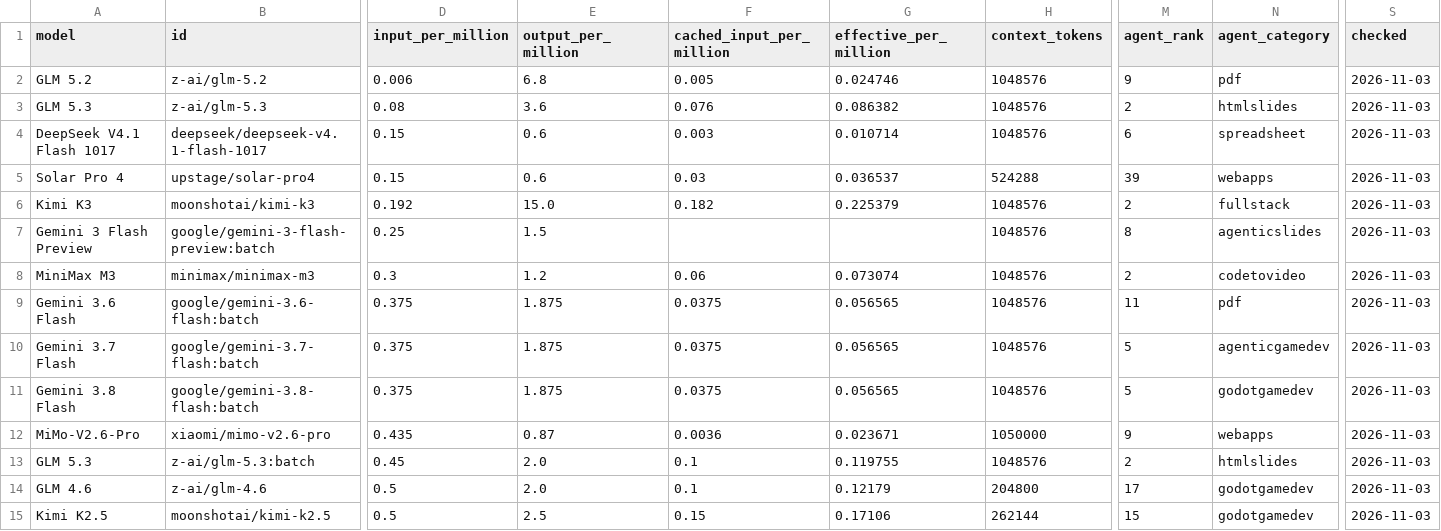
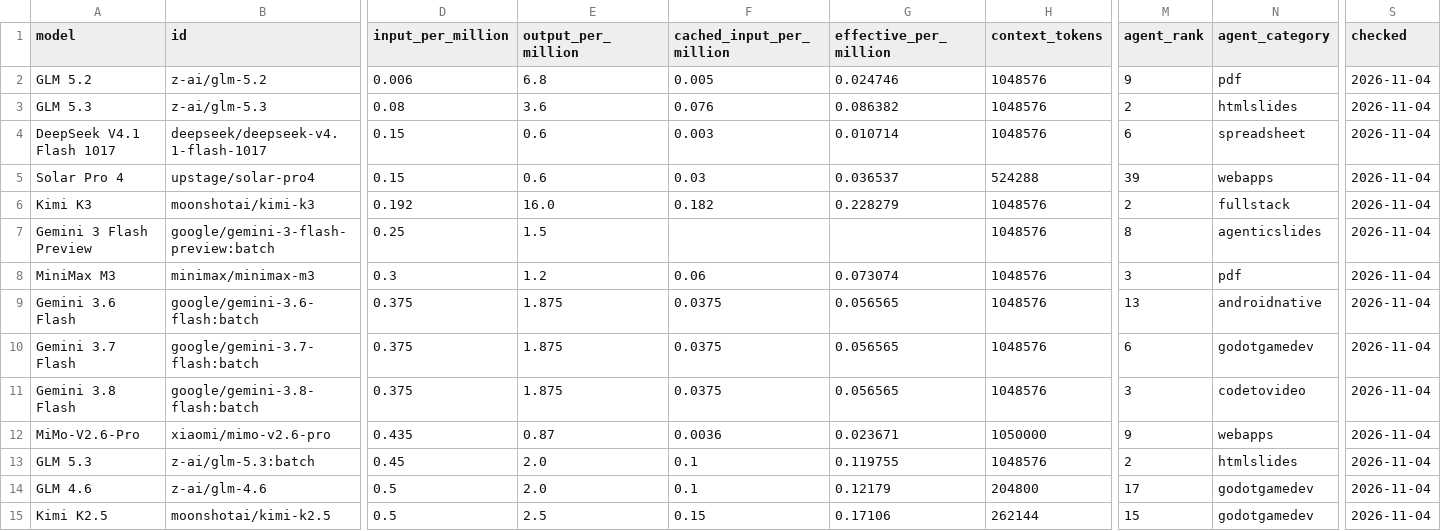
Before and after one commit to xyzs996/llm-api-pricing, a CSV file: data/prices.csv, drawn as a sheet; only a part is shown, gaps mark what is left out; the diff covers the shown part only; the diff names each change by its address in the sheet, - before the commit and + after, or states it on an @@ line.

Commit message:
64 field notes on AI coding agents — +0 ~23 -0 files

```diff
--- a/data/prices.csv
+++ b/data/prices.csv
-S2:S15 (checked): 2026-11-03
+S2:S15 (checked): 2026-11-04
-E6 (output_per_million): 15.0
+E6 (output_per_million): 16.0
-G6 (effective_per_million): 0.225379
+G6 (effective_per_million): 0.228279
-M8 (agent_rank): 2
+M8 (agent_rank): 3
-N8 (agent_category): codetovideo
+N8 (agent_category): pdf
-M9 (agent_rank): 11
+M9 (agent_rank): 13
-N9 (agent_category): pdf
+N9 (agent_category): androidnative
-M10 (agent_rank): 5
+M10 (agent_rank): 6
-N10 (agent_category): agenticgamedev
+N10 (agent_category): godotgamedev
-M11 (agent_rank): 5
+M11 (agent_rank): 3
-N11 (agent_category): godotgamedev
+N11 (agent_category): codetovideo
```
Also changed, not shown: 2 added rows and 82 edited cells elsewhere in this file, prices.csv, 21 other files.
